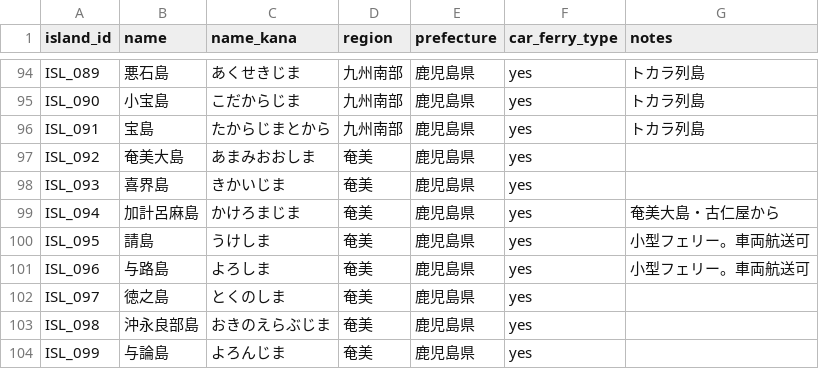
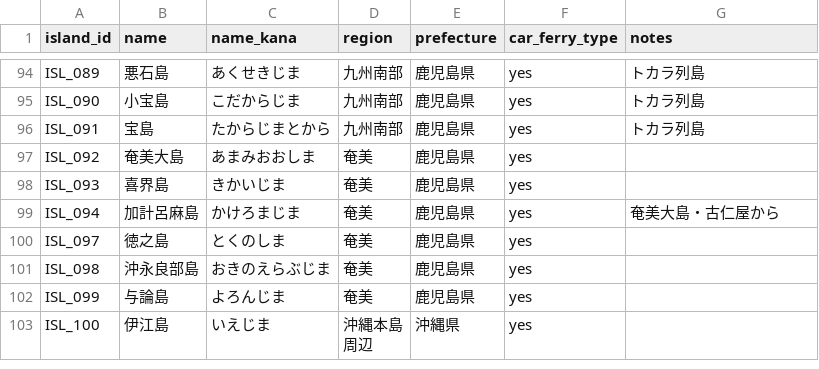
Before and after one commit to wherethereisawillthereisaway2026/car-ferry-map, a CSV file: data/islands.csv, drawn as a sheet; only a part is shown, gaps mark what is left out; the shorter side is filled out with more unchanged rows; the diff names each change by its address in the sheet, - before the commit and + after, or states it on an @@ line.

```diff
--- a/data/islands.csv
+++ b/data/islands.csv
-row 100: ISL_095 | 請島 | うけしま | 奄美 | 鹿児島県 | yes | 小型フェリー。車両航送可
-row 101: ISL_096 | 与路島 | よろしま | 奄美 | 鹿児島県 | yes | 小型フェリー。車両航送可
```
Also changed, not shown: data/routes.csv, 6 other files.
